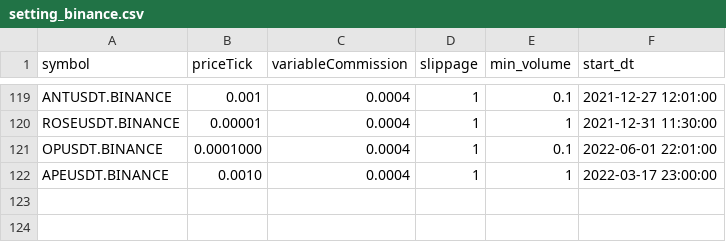
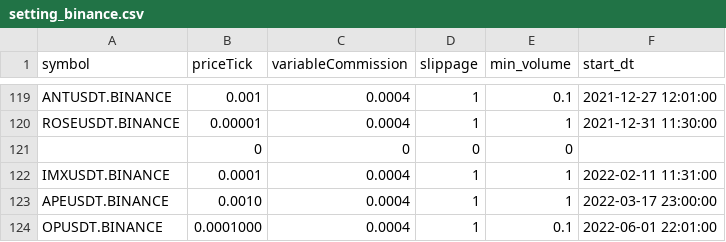
Before and after one commit to lo-e/vnpy, a CSV file: examples/MartingStrategy/setting_inverse/setting_binance.csv, drawn as a sheet; only a part is shown, gaps mark what is left out.

```diff
--- a/examples/MartingStrategy/setting_inverse/setting_binance.csv
+++ b/examples/MartingStrategy/setting_inverse/setting_binance.csv
@@ -120,3 +120,5 @@ ANTUSDT.BINANCE,0.001,0.0004,1,0.1,2021-12-27 12:01:00
 ROSEUSDT.BINANCE,0.00001,0.0004,1,1,2021-12-31 11:30:00
+"",0,0,0,0,""
+IMXUSDT.BINANCE,0.0001,0.0004,1,1,2022-02-11 11:31:00
+APEUSDT.BINANCE,0.0010,0.0004,1,1,2022-03-17 23:00:00
 OPUSDT.BINANCE,0.0001000,0.0004,1,0.1,2022-06-01 22:01:00
-APEUSDT.BINANCE,0.0010,0.0004,1,1,2022-03-17 23:00:00
```
Also changed, not shown: examples/MartingStrategy/combine_backtesting_result/INVERSE/BINANCE/2022-01-01_2023-07-25.csv, 1 other file.
